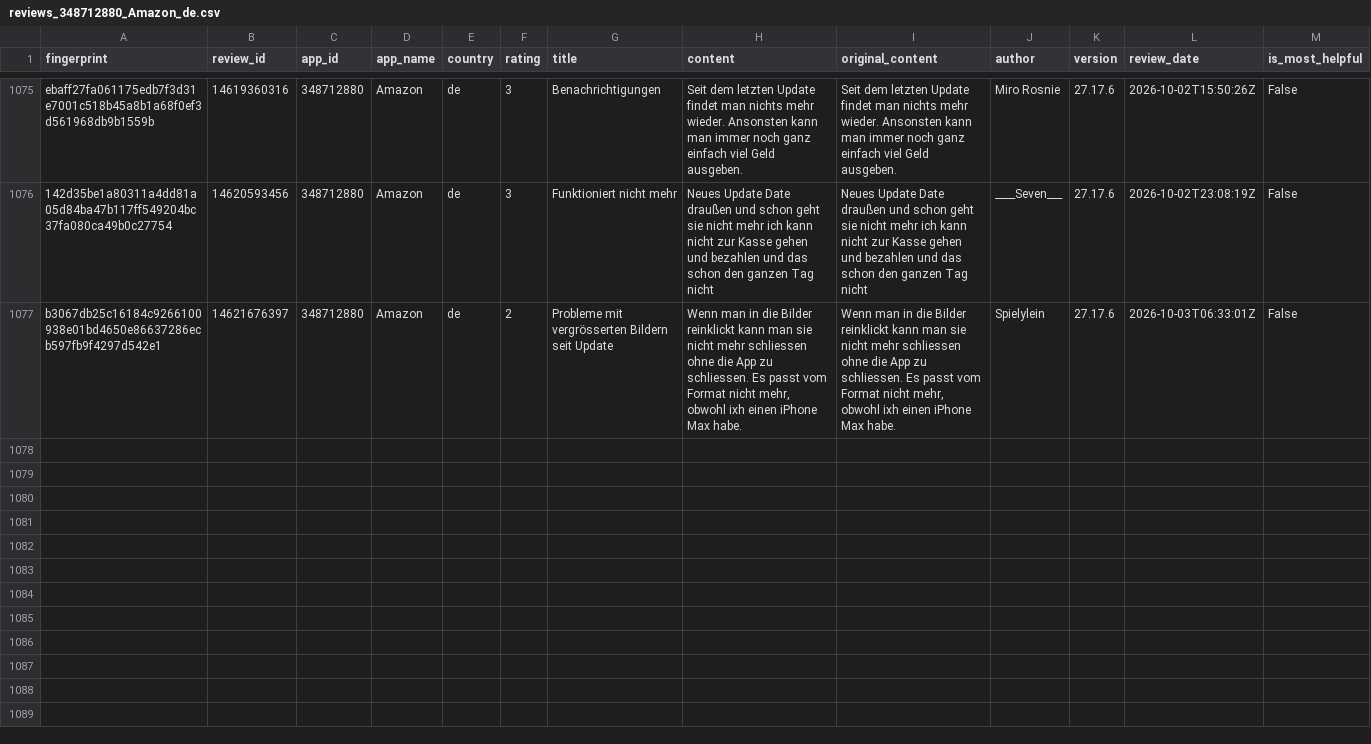
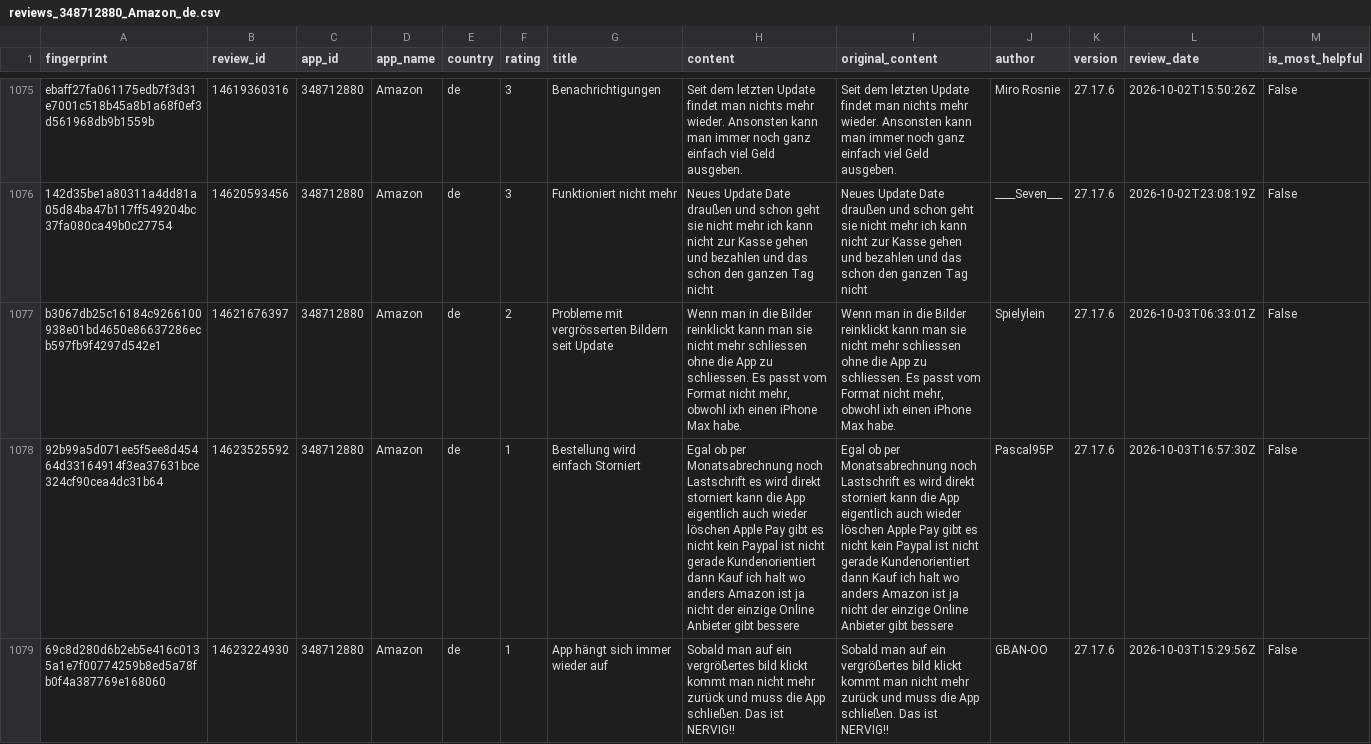
Before and after one commit to pickmiu/appstore-public-data, a CSV file: data/reviews_348712880_Amazon_de.csv, drawn as a sheet; only a part is shown, gaps mark what is left out; rows hold the shown columns only; the diff covers the shown part only; the diff names each change by its address in the sheet, - before the commit and + after, or states it on an @@ line.

```diff
--- a/data/reviews_348712880_Amazon_de.csv
+++ b/data/reviews_348712880_Amazon_de.csv
+row 1078: 92b99a5d071ee5f5ee8d45464d33164914f3ea37631bce324cf90cea4dc31b64 | 14623525592 | 348712880 | Amazon | de | 1 | Bestellung wird einfach Storniert | Egal ob per Monatsabrechnung noch Lastschrift es wird direkt storniert kann die App eigentlich auch wieder löschen Apple Pay gibt es nicht kein Paypal ist nicht gerade Kundenorientiert dann Kauf ich halt wo anders Amazon ist ja nicht der einzige Online Anbieter gibt bessere | Egal ob per Monatsabrechnung noch Lastschrift es wird direkt storniert kann die App eigentlich auch wieder löschen Apple Pay gibt es nicht kein Paypal ist nicht gerade Kundenorientiert dann Kauf ich halt wo anders Amazon ist ja nicht der einzige Online Anbieter gibt bessere | Pascal95P | 27.17.6 | 2026-10-03T16:57:30Z | False
+row 1079: 69c8d280d6b2eb5e416c0135a1e7f00774259b8ed5a78fb0f4a387769e168060 | 14623224930 | 348712880 | Amazon | de | 1 | App hängt sich immer wieder auf | Sobald man auf ein vergrößertes bild klickt kommt man nicht mehr zurück und muss die App schließen. Das ist NERVIG!! | Sobald man auf ein vergrößertes bild klickt kommt man nicht mehr zurück und muss die App schließen. Das ist NERVIG!! | GBAN-OO | 27.17.6 | 2026-10-03T15:29:56Z | False
```
Also changed, not shown: 2 added rows elsewhere in this file, data/reviews_1012871328_得物_cn.csv, data/reviews_387682726_淘宝_cn.csv, 18 other files.
